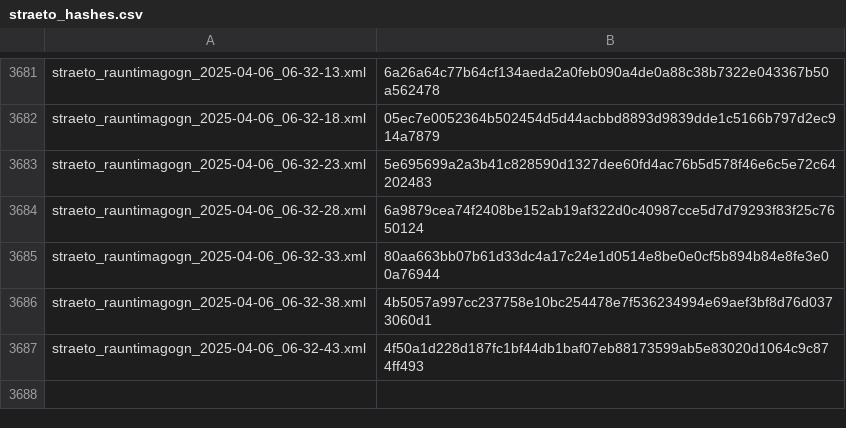
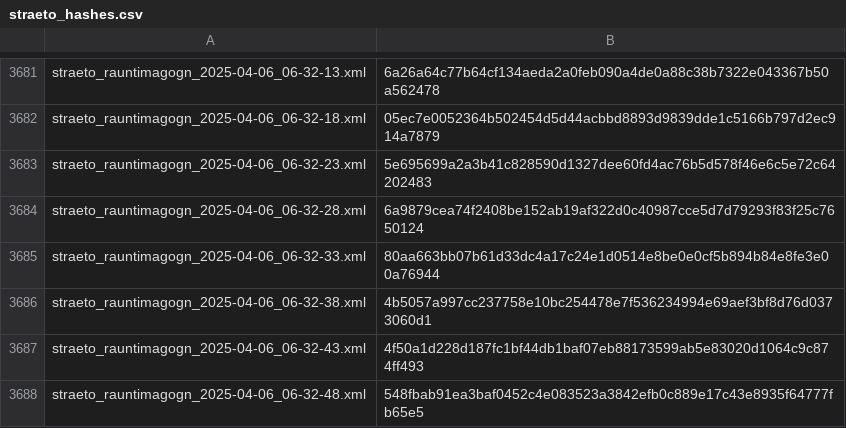
Before and after one commit to odinndagur/straeto_rauntimagogn_hashes, a CSV file: straeto_hashes.csv, drawn as a sheet; only a part is shown, gaps mark what is left out.

Commit message:
Log hash for straeto_rauntimagogn_2025-04-06_06-32-48.xml

```diff
--- a/straeto_hashes.csv
+++ b/straeto_hashes.csv
@@ -3687 +3687,2 @@ straeto_rauntimagogn_2025-04-06_06-32-38.xml,4b5057a997cc237758e10bc254478e7f536
 straeto_rauntimagogn_2025-04-06_06-32-43.xml,4f50a1d228d187fc1bf44db1baf07eb88173599ab5e83020d1064c9c874ff493
+straeto_rauntimagogn_2025-04-06_06-32-48.xml,548fbab91ea3baf0452c4e083523a3842efb0c889e17c43e8935f64777fb65e5
```
